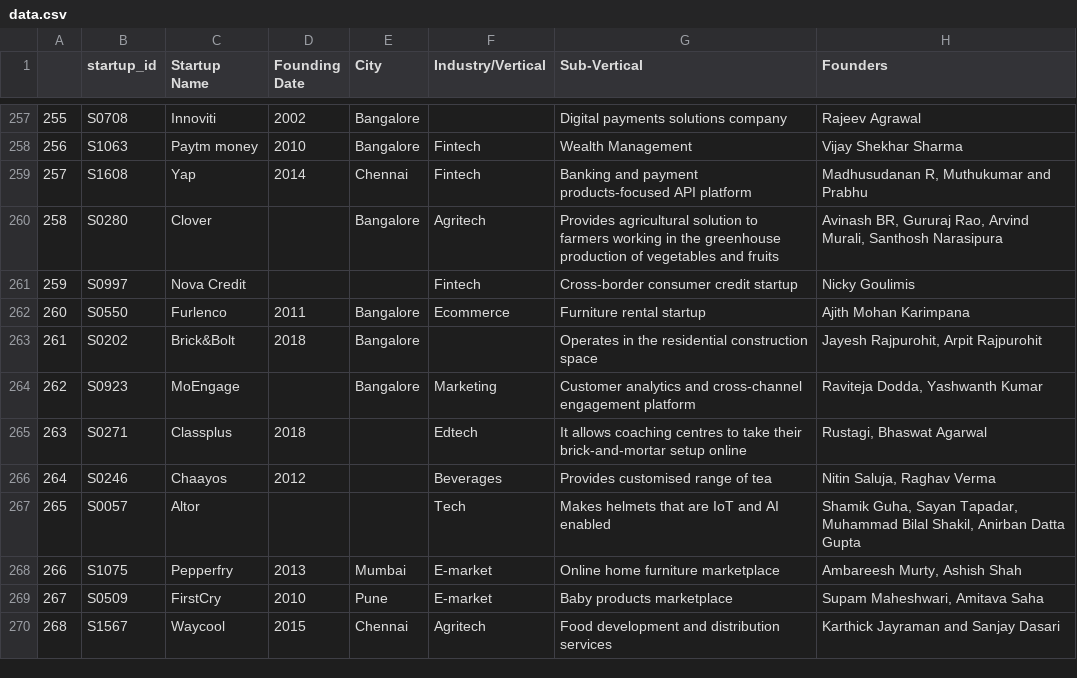
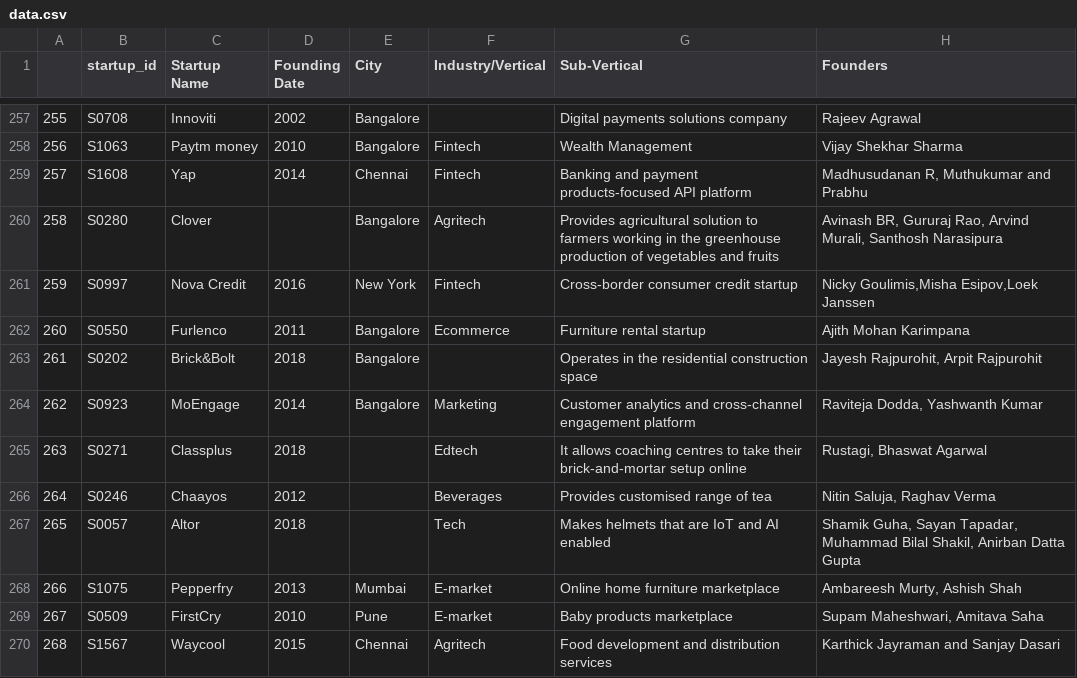
Before and after one commit to abderroufden54/pe, a CSV file: data.csv, drawn as a sheet; only a part is shown, gaps mark what is left out; the diff covers the shown part only; the diff names each change by its address in the sheet, - before the commit and + after, or states it on an @@ line.

Commit message:
Update data.csv

```diff
--- a/data.csv
+++ b/data.csv
-D261 (Founding Date): (empty)
+D261 (Founding Date): 2016
-E261 (City): (empty)
+E261 (City): New York
-H261 (Founders): Nicky Goulimis
+H261 (Founders): Nicky Goulimis,Misha Esipov,Loek Janssen
-D264 (Founding Date): (empty)
+D264 (Founding Date): 2014
-D267 (Founding Date): (empty)
+D267 (Founding Date): 2018
```
Also changed, not shown: 33 edited cells elsewhere in this file.
